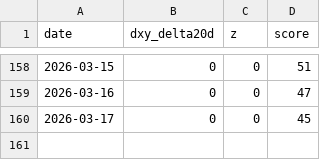
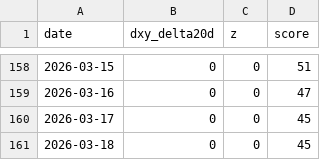
Before and after one commit to firemansghost/btc-risk-dashboard-V3, a CSV file: public/signals/dxy_20d.csv, drawn as a sheet; only a part is shown, gaps mark what is left out; the diff names each change by its address in the sheet, - before the commit and + after, or states it on an @@ line.

```diff
--- a/public/signals/dxy_20d.csv
+++ b/public/signals/dxy_20d.csv
+row 161: 2026-03-18 | 0 | 0 | 45
```
Also changed, not shown: public/data/factor_history.csv, public/data/history.csv, 25 other files.
